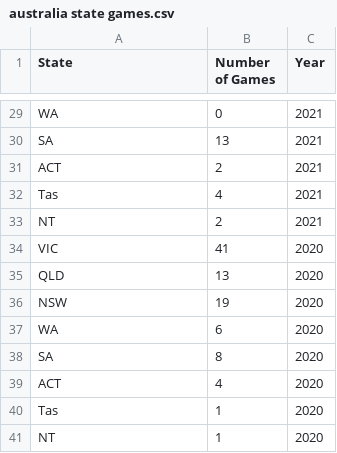
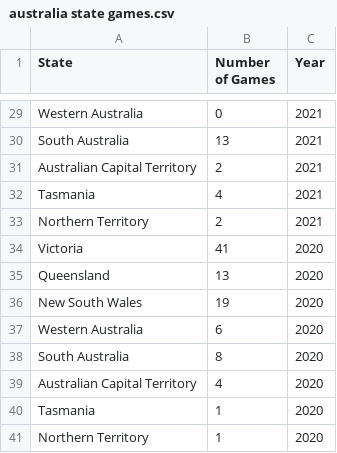
Before and after one commit to CarrieFortuna/FIT3179, a CSV file: assignment 2/australia state games.csv, drawn as a sheet; only a part is shown, gaps mark what is left out; the diff covers the shown part only; the diff names each change by its address in the sheet, - before the commit and + after, or states it on an @@ line.

Commit message:
Update australia state games.csv

```diff
--- a/assignment 2/australia state games.csv
+++ b/assignment 2/australia state games.csv
-A29 (State): WA
+A29 (State): Western Australia
-A30 (State): SA
+A30 (State): South Australia
-A31 (State): ACT
+A31 (State): Australian Capital Territory
-A32 (State): Tas
+A32 (State): Tasmania
-A33 (State): NT
+A33 (State): Northern Territory
-A34 (State): VIC
+A34 (State): Victoria
-A35 (State): QLD
+A35 (State): Queensland
-A36 (State): NSW
+A36 (State): New South Wales
-A37 (State): WA
+A37 (State): Western Australia
-A38 (State): SA
+A38 (State): South Australia
-A39 (State): ACT
+A39 (State): Australian Capital Territory
-A40 (State): Tas
+A40 (State): Tasmania
-A41 (State): NT
+A41 (State): Northern Territory
```
Also changed, not shown: 27 edited cells elsewhere in this file.
